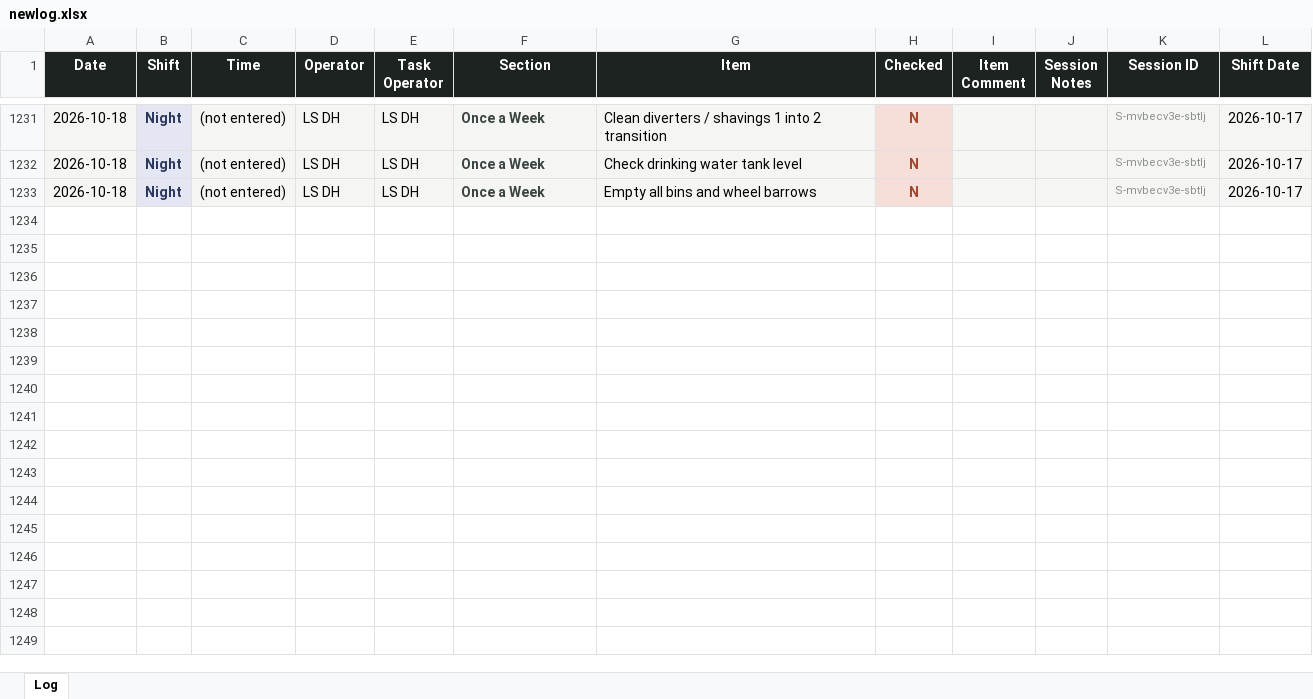
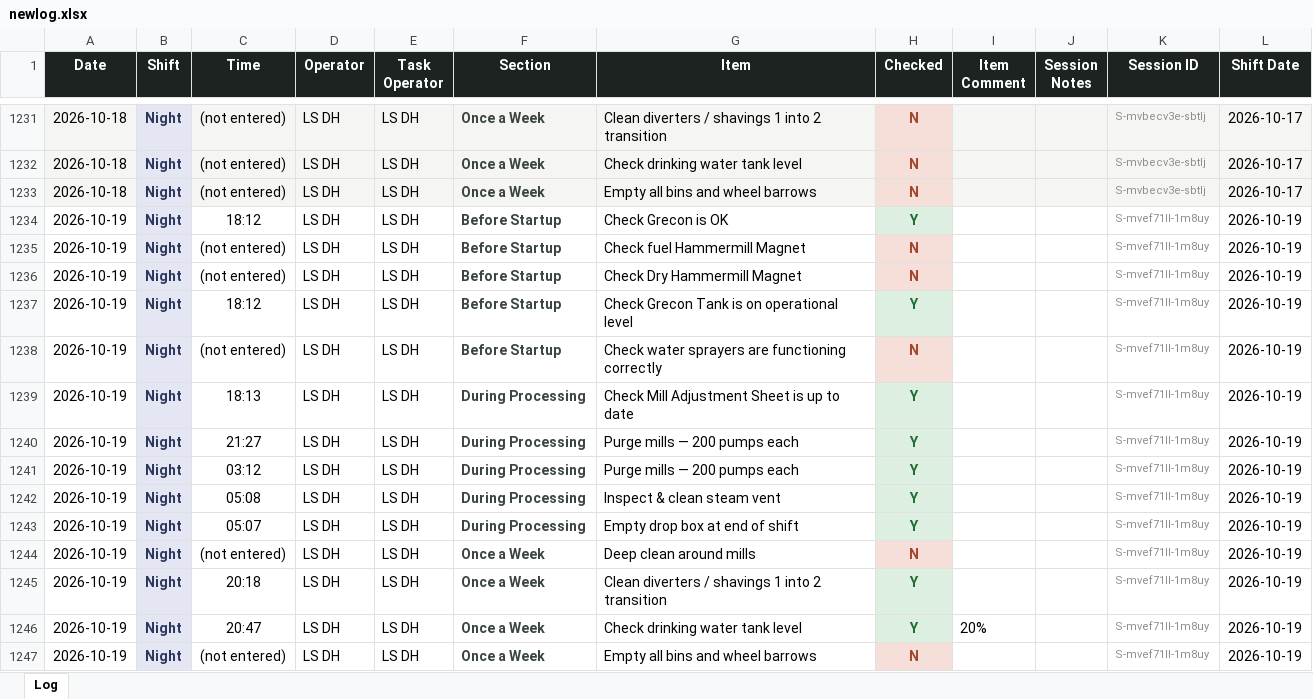
Before and after one commit to Tuan-Biomass/daily-checklist, an Excel workbook: newlog.xlsx, sheet Log, drawn as a sheet; only a part is shown, gaps mark what is left out; values as stored, in another font and other column widths than the file's, no borders; the diff names each change by its address in the sheet, - before the commit and + after, or states it on an @@ line.

Commit message:
Checklist log update 2026-10-19T00:12:29.256Z

```diff
--- a/newlog.xlsx (sheet Log)
+++ b/newlog.xlsx (sheet Log)
+row 1234: 2026-10-19 | Night | 18:12 | LS DH | LS DH | Before Startup | Check Grecon is OK | Y |  |  | S-mvef71ll-1m8uy | 2026-10-19
+row 1235: 2026-10-19 | Night | (not entered) | LS DH | LS DH | Before Startup | Check fuel Hammermill Magnet | N |  |  | S-mvef71ll-1m8uy | 2026-10-19
+row 1236: 2026-10-19 | Night | (not entered) | LS DH | LS DH | Before Startup | Check Dry Hammermill Magnet | N |  |  | S-mvef71ll-1m8uy | 2026-10-19
+row 1237: 2026-10-19 | Night | 18:12 | LS DH | LS DH | Before Startup | Check Grecon Tank is on operational level | Y |  |  | S-mvef71ll-1m8uy | 2026-10-19
+row 1238: 2026-10-19 | Night | (not entered) | LS DH | LS DH | Before Startup | Check water sprayers are functioning correctly | N |  |  | S-mvef71ll-1m8uy | 2026-10-19
+row 1239: 2026-10-19 | Night | 18:13 | LS DH | LS DH | During Processing | Check Mill Adjustment Sheet is up to date | Y |  |  | S-mvef71ll-1m8uy | 2026-10-19
+row 1240: 2026-10-19 | Night | 21:27 | LS DH | LS DH | During Processing | Purge mills — 200 pumps each | Y |  |  | S-mvef71ll-1m8uy | 2026-10-19
+row 1241: 2026-10-19 | Night | 03:12 | LS DH | LS DH | During Processing | Purge mills — 200 pumps each | Y |  |  | S-mvef71ll-1m8uy | 2026-10-19
+row 1242: 2026-10-19 | Night | 05:08 | LS DH | LS DH | During Processing | Inspect & clean steam vent | Y |  |  | S-mvef71ll-1m8uy | 2026-10-19
+row 1243: 2026-10-19 | Night | 05:07 | LS DH | LS DH | During Processing | Empty drop box at end of shift | Y |  |  | S-mvef71ll-1m8uy | 2026-10-19
+row 1244: 2026-10-19 | Night | (not entered) | LS DH | LS DH | Once a Week | Deep clean around mills | N |  |  | S-mvef71ll-1m8uy | 2026-10-19
+row 1245: 2026-10-19 | Night | 20:18 | LS DH | LS DH | Once a Week | Clean diverters / shavings 1 into 2 transition | Y |  |  | S-mvef71ll-1m8uy | 2026-10-19
+row 1246: 2026-10-19 | Night | 20:47 | LS DH | LS DH | Once a Week | Check drinking water tank level | Y | 20% |  | S-mvef71ll-1m8uy | 2026-10-19
+row 1247: 2026-10-19 | Night | (not entered) | LS DH | LS DH | Once a Week | Empty all bins and wheel barrows | N |  |  | S-mvef71ll-1m8uy | 2026-10-19
```
